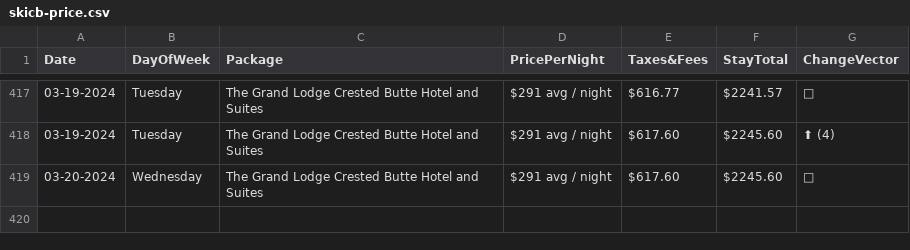
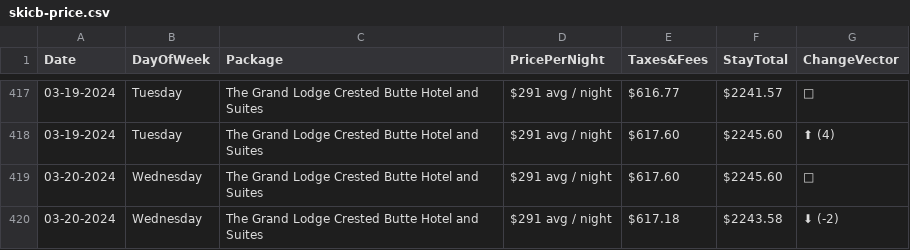
Before and after one commit to pelennio/skiCB_checker, a CSV file: curent_prices/skicb-price.csv, drawn as a sheet; only a part is shown, gaps mark what is left out; the diff names each change by its address in the sheet, - before the commit and + after, or states it on an @@ line.

```diff
--- a/curent_prices/skicb-price.csv
+++ b/curent_prices/skicb-price.csv
+row 420: 03-20-2024 | Wednesday | The Grand Lodge Crested Butte Hotel and Suites | $291 avg / night | $617.18 | $2243.58 | ⬇ (-2)
```
Also changed, not shown: curent_prices/cbAirbNB.csv, curent_prices/vrbo.csv.
